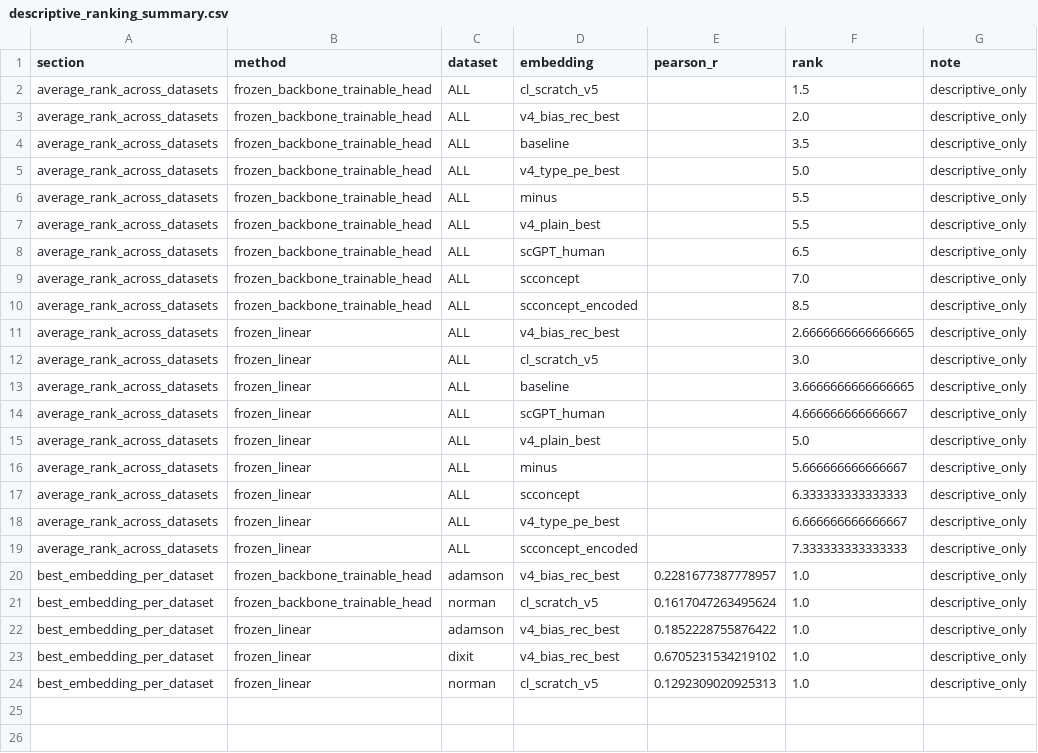
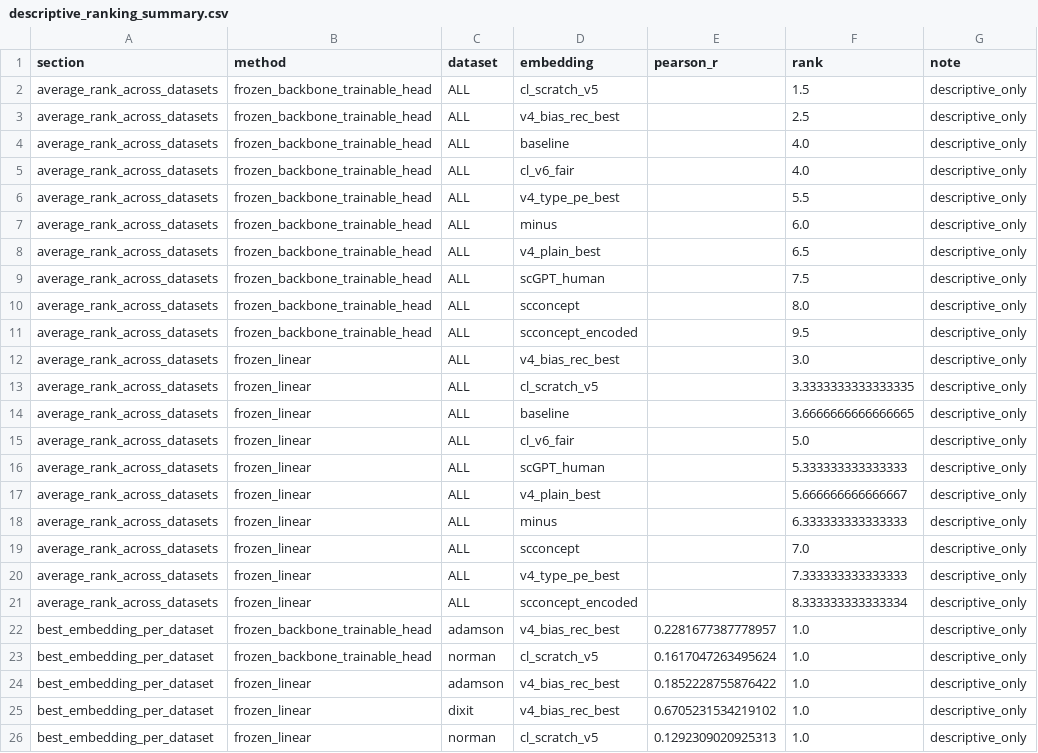
Before and after one commit to kikixiong/comparison-SC-embedding, a CSV file: results/perturbation_regression/descriptive_ranking_summary.csv, drawn as a sheet.

```diff
--- a/results/perturbation_regression/descriptive_ranking_summary.csv
+++ b/results/perturbation_regression/descriptive_ranking_summary.csv
@@ -2,19 +2,21 @@ section,method,dataset,embedding,pearson_r,rank,note
 average_rank_across_datasets,frozen_backbone_trainable_head,ALL,cl_scratch_v5,,1.5,descriptive_only
-average_rank_across_datasets,frozen_backbone_trainable_head,ALL,v4_bias_rec_best,,2.0,descriptive_only
-average_rank_across_datasets,frozen_backbone_trainable_head,ALL,baseline,,3.5,descriptive_only
-average_rank_across_datasets,frozen_backbone_trainable_head,ALL,v4_type_pe_best,,5.0,descriptive_only
-average_rank_across_datasets,frozen_backbone_trainable_head,ALL,minus,,5.5,descriptive_only
-average_rank_across_datasets,frozen_backbone_trainable_head,ALL,v4_plain_best,,5.5,descriptive_only
-average_rank_across_datasets,frozen_backbone_trainable_head,ALL,scGPT_human,,6.5,descriptive_only
-average_rank_across_datasets,frozen_backbone_trainable_head,ALL,scconcept,,7.0,descriptive_only
-average_rank_across_datasets,frozen_backbone_trainable_head,ALL,scconcept_encoded,,8.5,descriptive_only
-average_rank_across_datasets,frozen_linear,ALL,v4_bias_rec_best,,2.6666666666666665,descriptive_only
-average_rank_across_datasets,frozen_linear,ALL,cl_scratch_v5,,3.0,descriptive_only
+average_rank_across_datasets,frozen_backbone_trainable_head,ALL,v4_bias_rec_best,,2.5,descriptive_only
+average_rank_across_datasets,frozen_backbone_trainable_head,ALL,baseline,,4.0,descriptive_only
+average_rank_across_datasets,frozen_backbone_trainable_head,ALL,cl_v6_fair,,4.0,descriptive_only
+average_rank_across_datasets,frozen_backbone_trainable_head,ALL,v4_type_pe_best,,5.5,descriptive_only
+average_rank_across_datasets,frozen_backbone_trainable_head,ALL,minus,,6.0,descriptive_only
+average_rank_across_datasets,frozen_backbone_trainable_head,ALL,v4_plain_best,,6.5,descriptive_only
+average_rank_across_datasets,frozen_backbone_trainable_head,ALL,scGPT_human,,7.5,descriptive_only
+average_rank_across_datasets,frozen_backbone_trainable_head,ALL,scconcept,,8.0,descriptive_only
+average_rank_across_datasets,frozen_backbone_trainable_head,ALL,scconcept_encoded,,9.5,descriptive_only
+average_rank_across_datasets,frozen_linear,ALL,v4_bias_rec_best,,3.0,descriptive_only
+average_rank_across_datasets,frozen_linear,ALL,cl_scratch_v5,,3.3333333333333335,descriptive_only
 average_rank_across_datasets,frozen_linear,ALL,baseline,,3.6666666666666665,descriptive_only
-average_rank_across_datasets,frozen_linear,ALL,scGPT_human,,4.666666666666667,descriptive_only
-average_rank_across_datasets,frozen_linear,ALL,v4_plain_best,,5.0,descriptive_only
-average_rank_across_datasets,frozen_linear,ALL,minus,,5.666666666666667,descriptive_only
-average_rank_across_datasets,frozen_linear,ALL,scconcept,,6.333333333333333,descriptive_only
-average_rank_across_datasets,frozen_linear,ALL,v4_type_pe_best,,6.666666666666667,descriptive_only
-average_rank_across_datasets,frozen_linear,ALL,scconcept_encoded,,7.333333333333333,descriptive_only
+average_rank_across_datasets,frozen_linear,ALL,cl_v6_fair,,5.0,descriptive_only
+average_rank_across_datasets,frozen_linear,ALL,scGPT_human,,5.333333333333333,descriptive_only
+average_rank_across_datasets,frozen_linear,ALL,v4_plain_best,,5.666666666666667,descriptive_only
+average_rank_across_datasets,frozen_linear,ALL,minus,,6.333333333333333,descriptive_only
+average_rank_across_datasets,frozen_linear,ALL,scconcept,,7.0,descriptive_only
+average_rank_across_datasets,frozen_linear,ALL,v4_type_pe_best,,7.333333333333333,descriptive_only
+average_rank_across_datasets,frozen_linear,ALL,scconcept_encoded,,8.333333333333334,descriptive_only
 best_embedding_per_dataset,frozen_backbone_trainable_head,adamson,v4_bias_rec_best,0.2281677387778957,1.0,descriptive_only
```
Also changed, not shown: results/annotation/benchmark_results.csv, results/perturbation_regression/conference_embedding_aggregate.csv, 11 other files.
